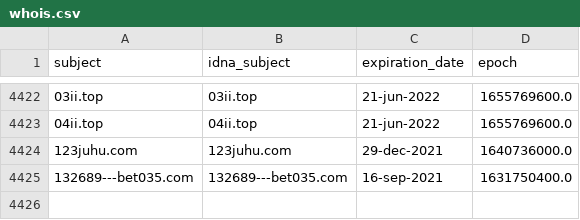
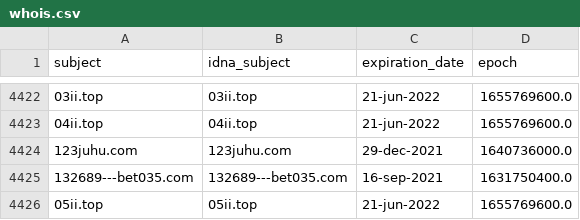
Before and after one commit to mypdns/dead-hosts, a CSV file: .pyfunceble/whois.csv, drawn as a sheet; only a part is shown, gaps mark what is left out; the diff names each change by its address in the sheet, - before the commit and + after, or states it on an @@ line.

```diff
--- a/.pyfunceble/whois.csv
+++ b/.pyfunceble/whois.csv
+row 4426: 05ii.top | 05ii.top | 21-jun-2022 | 1655769600.0
```
Also changed, not shown: 7 other files.
